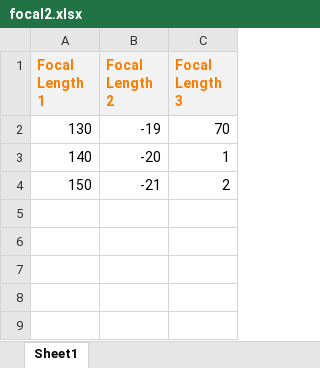
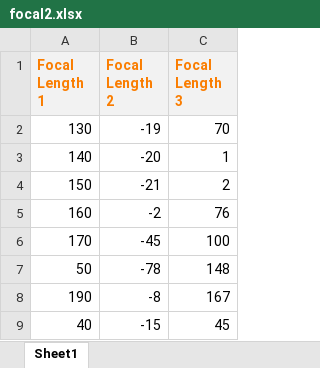
Before and after one commit to xaenali/Permute-focal-lengths, an Excel workbook: Permute focal lengths/Permute focal lengths/focal2.xlsx, sheet Sheet1, drawn as a sheet; values as stored, in another font and other column widths than the file's, no borders; the diff names each change by its address in the sheet, - before the commit and + after, or states it on an @@ line.

```diff
--- a/Permute focal lengths/Permute focal lengths/focal2.xlsx (sheet Sheet1)
+++ b/Permute focal lengths/Permute focal lengths/focal2.xlsx (sheet Sheet1)
+row 5: 160 | -2 | 76
+row 6: 170 | -45 | 100
+row 7: 50 | -78 | 148
+row 8: 190 | -8 | 167
+row 9: 40 | -15 | 45
```
